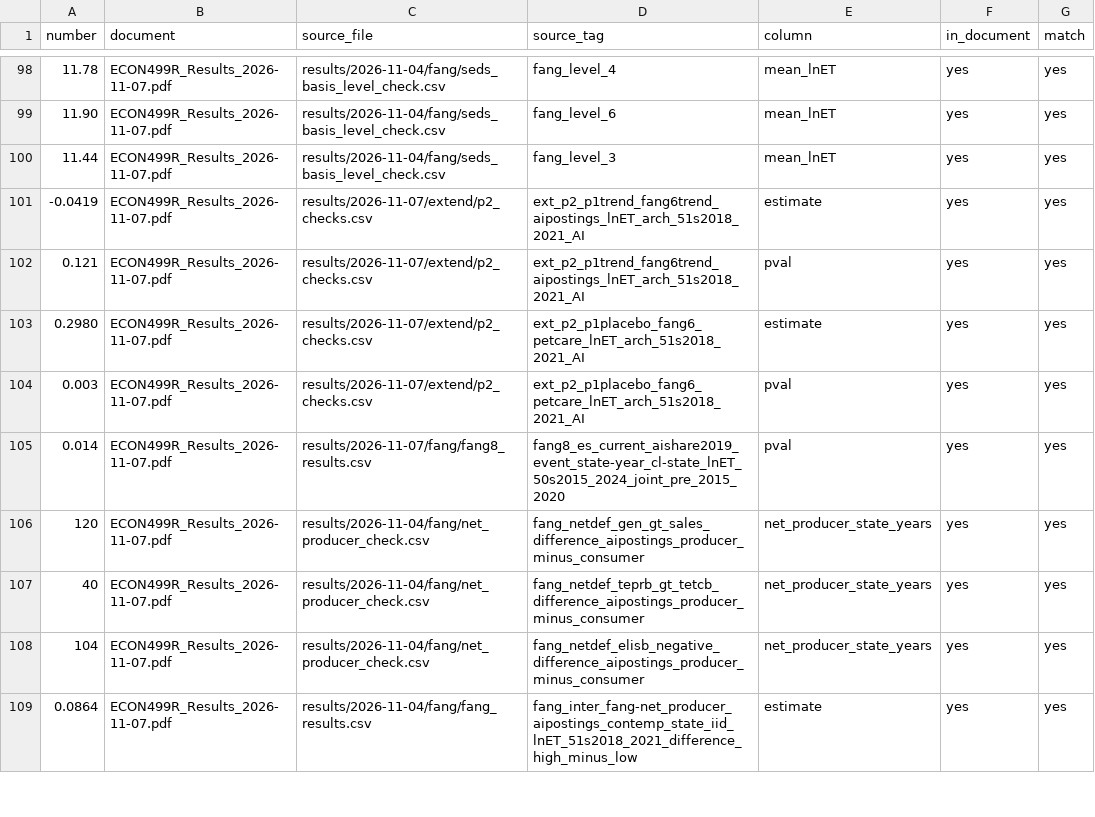
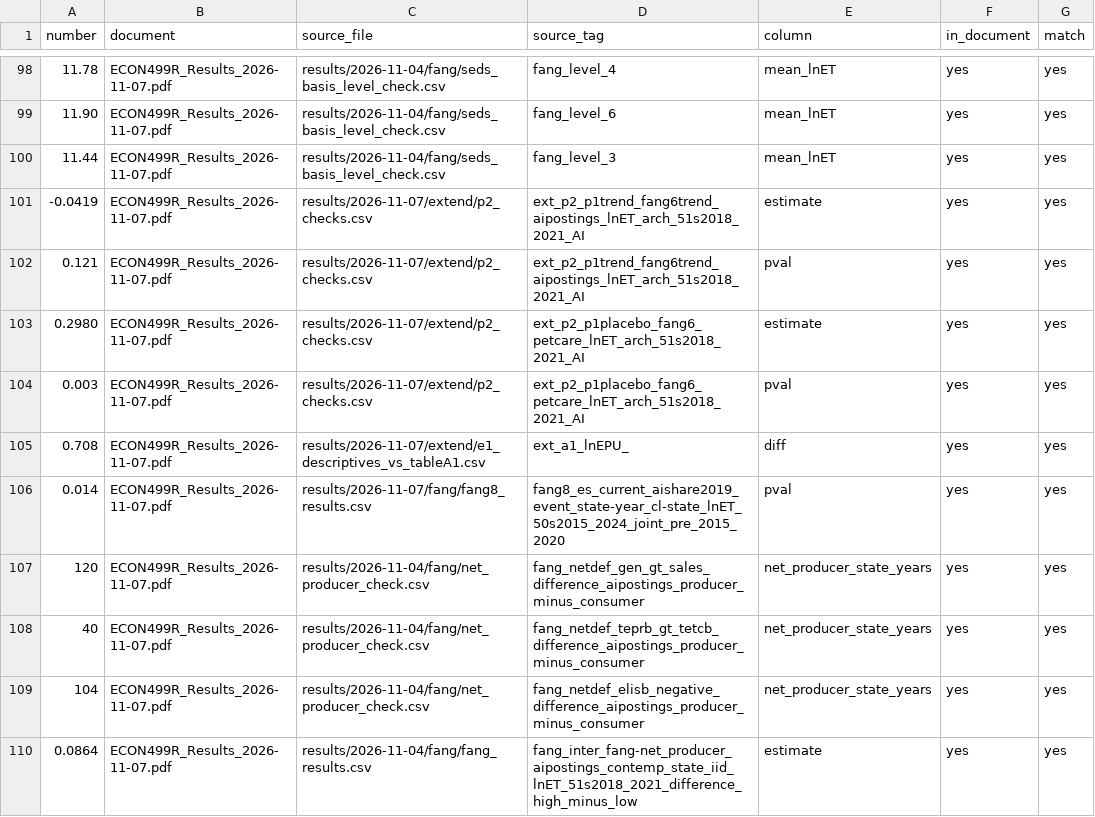
Before and after one commit to SHLEW06/econ499r-ai-renewables, a CSV file: results/2026-11-07/paper/number_check_report.csv, drawn as a sheet; only a part is shown, gaps mark what is left out.

```diff
--- a/results/2026-11-07/paper/number_check_report.csv
+++ b/results/2026-11-07/paper/number_check_report.csv
@@ -104,2 +104,3 @@ number,document,source_file,source_tag,column,in_document,match
 0.003,ECON499R_Results_2026-11-07.pdf,results/2026-11-07/extend/p2_checks.csv,ext_p2_p1placebo_fang6_petcare_lnET_arch_51s2018_2021_AI,pval,yes,yes
+0.708,ECON499R_Results_2026-11-07.pdf,results/2026-11-07/extend/e1_descriptives_vs_tableA1.csv,ext_a1_lnEPU_,diff,yes,yes
 0.014,ECON499R_Results_2026-11-07.pdf,results/2026-11-07/fang/fang8_results.csv,fang8_es_current_aishare2019_event_state-year_cl-state_lnET_50s2015_2024_joint_pre_2015_2020,pval,yes,yes
```
Also changed, not shown: logs/2026-11-07/filing_moves.csv, logs/2026-11-07/master_workbook_checks.csv, 24 other files.
